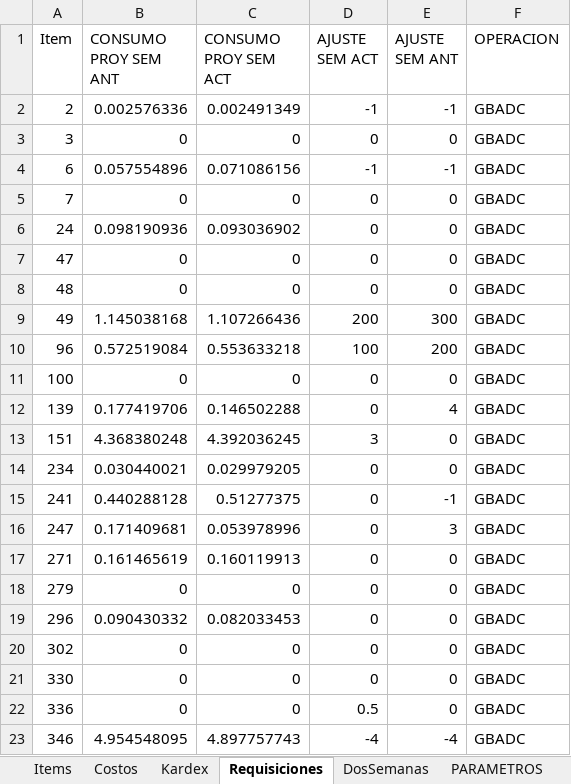
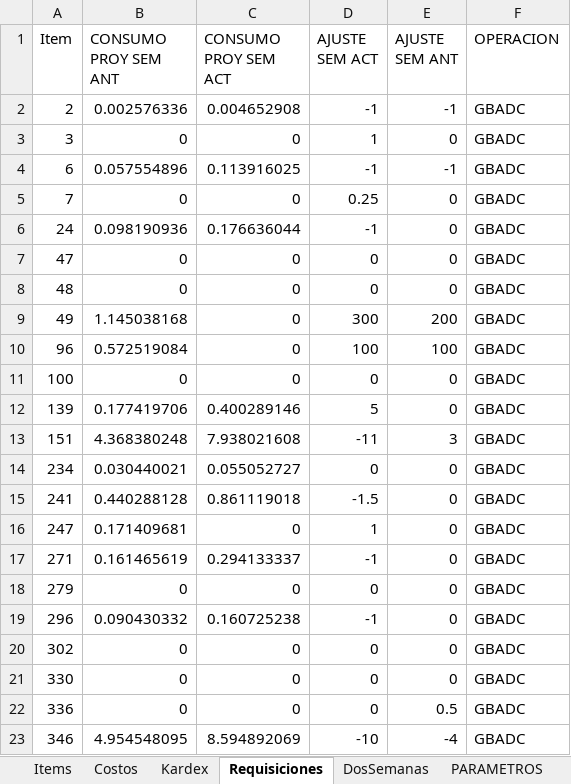
Before and after one commit to AlvaroCornejo/EBC_PEDIDOS_ADICIONALES, an Excel workbook: data/GBADC - ADICIONALES.xlsx, sheet Requisiciones, drawn as a sheet; only a part is shown; values as stored, in another font and other column widths than the file's, no borders; table styles not drawn; the diff covers the shown part only; the diff names each change by its address in the sheet, - before the commit and + after, or states it on an @@ line.

```diff
--- a/data/GBADC - ADICIONALES.xlsx (sheet Requisiciones)
+++ b/data/GBADC - ADICIONALES.xlsx (sheet Requisiciones)
-C2 (CONSUMO PROY SEM ACT): 0.002491349
+C2 (CONSUMO PROY SEM ACT): 0.004652908
-D3 (AJUSTE SEM ACT): 0
+D3 (AJUSTE SEM ACT): 1
-C4 (CONSUMO PROY SEM ACT): 0.071086156
+C4 (CONSUMO PROY SEM ACT): 0.113916025
-D5 (AJUSTE SEM ACT): 0
+D5 (AJUSTE SEM ACT): 0.25
-C6 (CONSUMO PROY SEM ACT): 0.093036902
+C6 (CONSUMO PROY SEM ACT): 0.176636044
-D6 (AJUSTE SEM ACT): 0
+D6 (AJUSTE SEM ACT): -1
-C9 (CONSUMO PROY SEM ACT): 1.107266436
+C9 (CONSUMO PROY SEM ACT): 0
-D9 (AJUSTE SEM ACT): 200
+D9 (AJUSTE SEM ACT): 300
-E9 (AJUSTE SEM ANT): 300
+E9 (AJUSTE SEM ANT): 200
-C10 (CONSUMO PROY SEM ACT): 0.553633218
+C10 (CONSUMO PROY SEM ACT): 0
-E10 (AJUSTE SEM ANT): 200
+E10 (AJUSTE SEM ANT): 100
-C12 (CONSUMO PROY SEM ACT): 0.146502288
+C12 (CONSUMO PROY SEM ACT): 0.400289146
-D12 (AJUSTE SEM ACT): 0
+D12 (AJUSTE SEM ACT): 5
-E12 (AJUSTE SEM ANT): 4
+E12 (AJUSTE SEM ANT): 0
-C13 (CONSUMO PROY SEM ACT): 4.392036245
+C13 (CONSUMO PROY SEM ACT): 7.938021608
-D13 (AJUSTE SEM ACT): 3
+D13 (AJUSTE SEM ACT): -11
-E13 (AJUSTE SEM ANT): 0
+E13 (AJUSTE SEM ANT): 3
-C14 (CONSUMO PROY SEM ACT): 0.029979205
+C14 (CONSUMO PROY SEM ACT): 0.055052727
-C15 (CONSUMO PROY SEM ACT): 0.51277375
+C15 (CONSUMO PROY SEM ACT): 0.861119018
-D15 (AJUSTE SEM ACT): 0
+D15 (AJUSTE SEM ACT): -1.5
-E15 (AJUSTE SEM ANT): -1
+E15 (AJUSTE SEM ANT): 0
-C16 (CONSUMO PROY SEM ACT): 0.053978996
+C16 (CONSUMO PROY SEM ACT): 0
-D16 (AJUSTE SEM ACT): 0
+D16 (AJUSTE SEM ACT): 1
-E16 (AJUSTE SEM ANT): 3
+E16 (AJUSTE SEM ANT): 0
-C17 (CONSUMO PROY SEM ACT): 0.160119913
+C17 (CONSUMO PROY SEM ACT): 0.294133337
-D17 (AJUSTE SEM ACT): 0
+D17 (AJUSTE SEM ACT): -1
-C19 (CONSUMO PROY SEM ACT): 0.082033453
+C19 (CONSUMO PROY SEM ACT): 0.160725238
-D19 (AJUSTE SEM ACT): 0
+D19 (AJUSTE SEM ACT): -1
-D22 (AJUSTE SEM ACT): 0.5
+D22 (AJUSTE SEM ACT): 0
-E22 (AJUSTE SEM ANT): 0
+E22 (AJUSTE SEM ANT): 0.5
-C23 (CONSUMO PROY SEM ACT): 4.897757743
+C23 (CONSUMO PROY SEM ACT): 8.594892069
-D23 (AJUSTE SEM ACT): -4
+D23 (AJUSTE SEM ACT): -10
```
Also changed, not shown: 1 added row, 1 removed row and 362 edited cells elsewhere in this sheet, sheet Kardex, sheet DosSemanas, sheet PARAMETROS, data/GBCFR - ADICIONALES.xlsx, data/GBCRP - ADICIONALES.xlsx, 8 other files.
